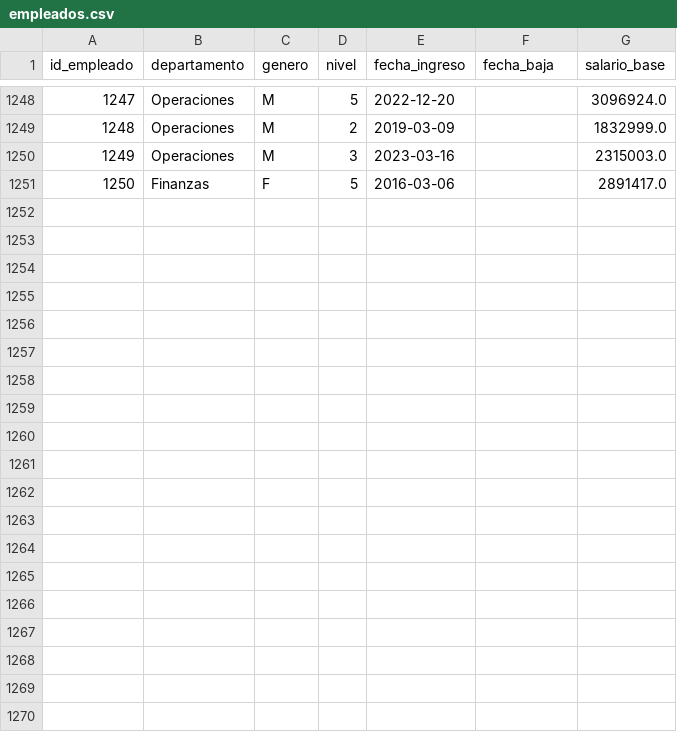
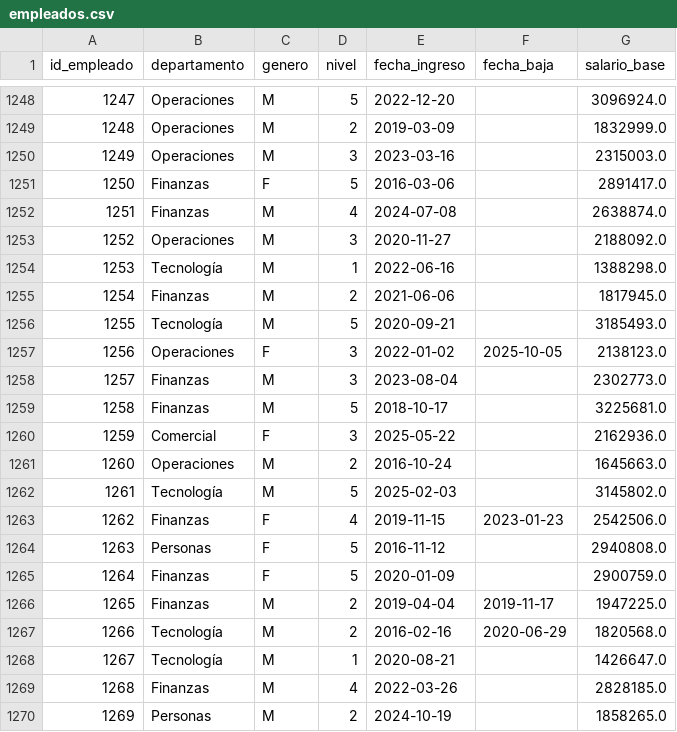
Before and after one commit to AlonsoMaurer/Portfolio-LP, a CSV file: datos/empleados.csv, drawn as a sheet; only a part is shown, gaps mark what is left out.

```diff
--- a/datos/empleados.csv
+++ b/datos/empleados.csv
@@ -1251 +1251,20 @@ id_empleado,departamento,genero,nivel,fecha_ingreso,fecha_baja,salario_base
 1250,Finanzas,F,5,2016-03-06,,2891417.0
+1251,Finanzas,M,4,2024-07-08,,2638874.0
+1252,Operaciones,M,3,2020-11-27,,2188092.0
+1253,Tecnología,M,1,2022-06-16,,1388298.0
+1254,Finanzas,M,2,2021-06-06,,1817945.0
+1255,Tecnología,M,5,2020-09-21,,3185493.0
+1256,Operaciones,F,3,2022-01-02,2025-10-05,2138123.0
+1257,Finanzas,M,3,2023-08-04,,2302773.0
+1258,Finanzas,M,5,2018-10-17,,3225681.0
+1259,Comercial,F,3,2025-05-22,,2162936.0
+1260,Operaciones,M,2,2016-10-24,,1645663.0
+1261,Tecnología,M,5,2025-02-03,,3145802.0
+1262,Finanzas,F,4,2019-11-15,2023-01-23,2542506.0
+1263,Personas,F,5,2016-11-12,,2940808.0
+1264,Finanzas,F,5,2020-01-09,,2900759.0
+1265,Finanzas,M,2,2019-04-04,2019-11-17,1947225.0
+1266,Tecnología,M,2,2016-02-16,2020-06-29,1820568.0
+1267,Tecnología,M,1,2020-08-21,,1426647.0
+1268,Finanzas,M,4,2022-03-26,,2828185.0
+1269,Personas,M,2,2024-10-19,,1858265.0
```
Also changed, not shown: 11 other files.
